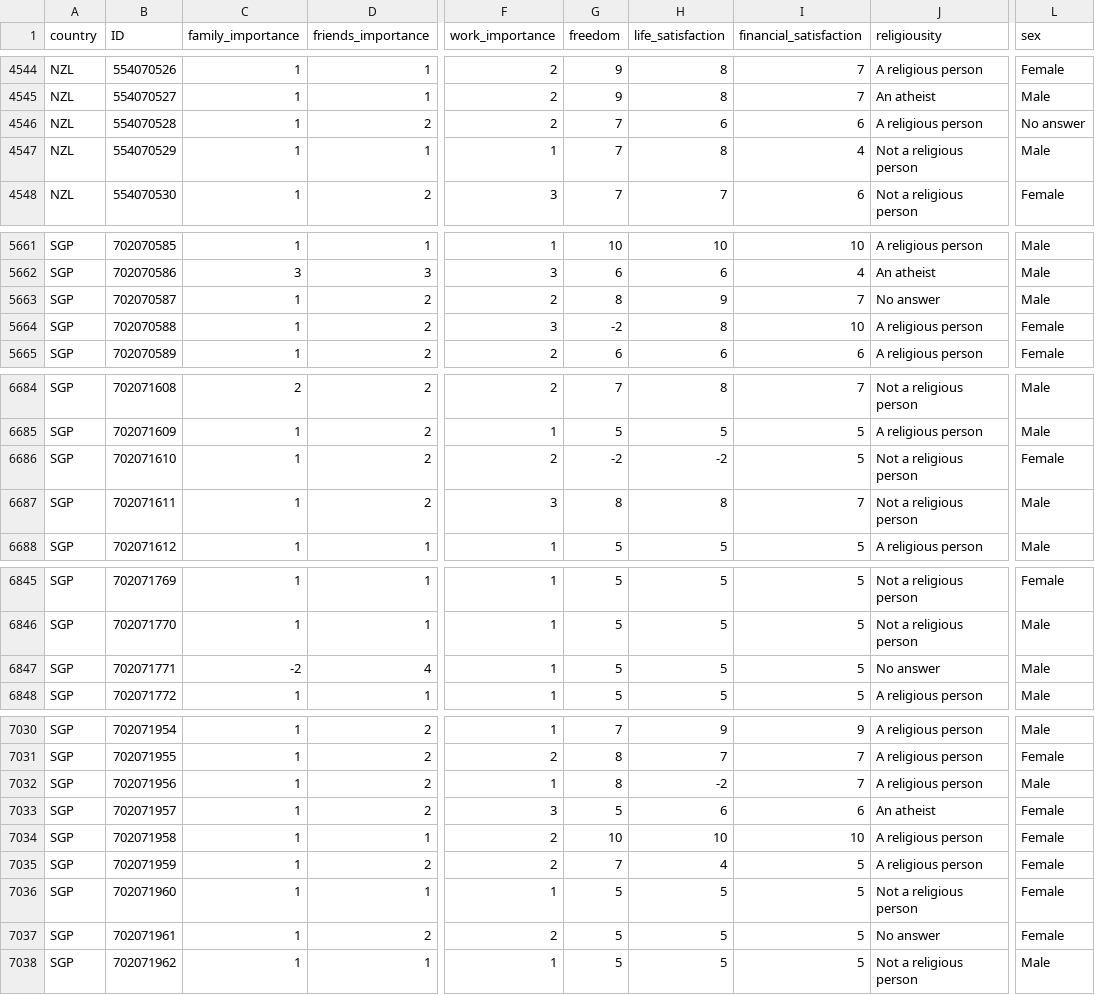
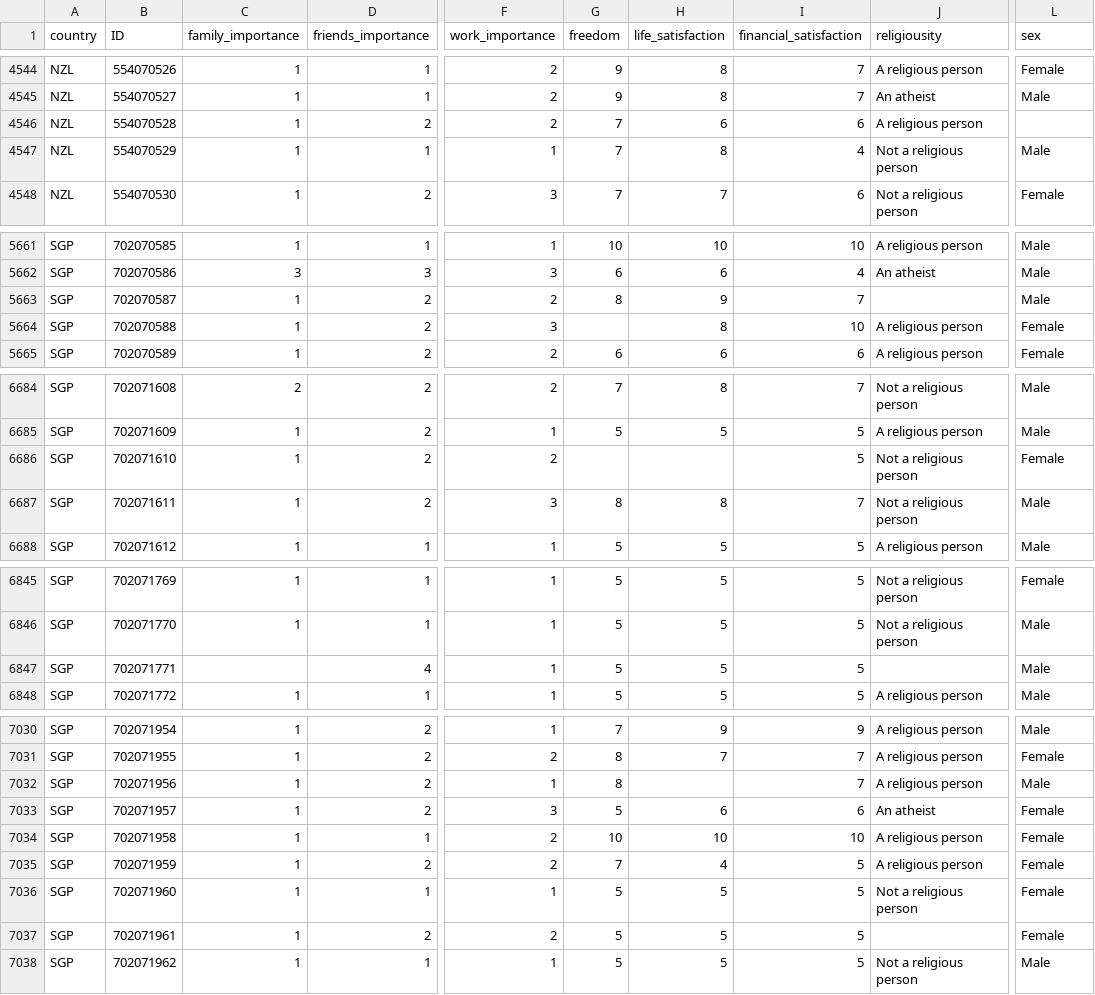
Before and after one commit to bellaratmelia/introductory-r-socsci, a CSV file: data/wvs-wave7-sg-ca-nz.csv, drawn as a sheet; only a part is shown, gaps mark what is left out; the diff covers the shown part only; the diff names each change by its address in the sheet, - before the commit and + after, or states it on an @@ line.

```diff
--- a/data/wvs-wave7-sg-ca-nz.csv
+++ b/data/wvs-wave7-sg-ca-nz.csv
-L4546 (sex): No answer
+L4546 (sex): (empty)
-J5663 (religiousity): No answer
+J5663 (religiousity): (empty)
-G5664 (freedom): -2
+G5664 (freedom): (empty)
-G6686 (freedom): -2
+G6686 (freedom): (empty)
-H6686 (life_satisfaction): -2
+H6686 (life_satisfaction): (empty)
-C6847 (family_importance): -2
+C6847 (family_importance): (empty)
-J6847 (religiousity): No answer
+J6847 (religiousity): (empty)
-H7032 (life_satisfaction): -2
+H7032 (life_satisfaction): (empty)
-J7037 (religiousity): No answer
+J7037 (religiousity): (empty)
```
Also changed, not shown: 55 edited cells elsewhere in this file, 37 other files.
